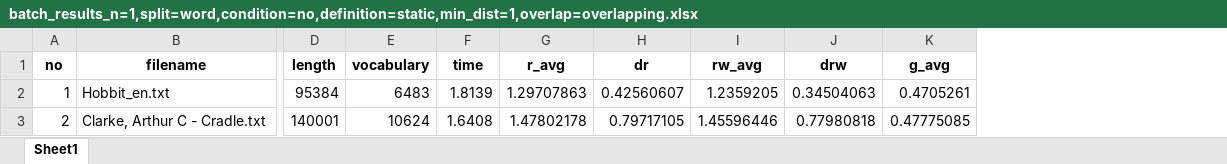
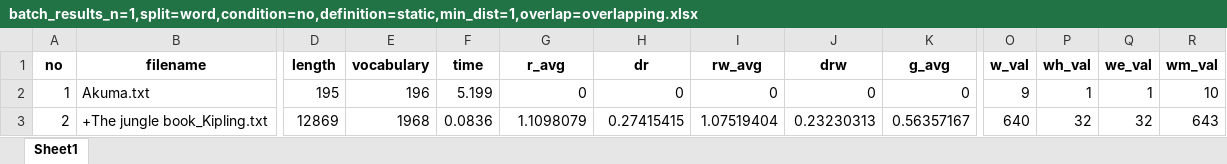
Before and after one commit to VitaliySynytskyi/FA_all, an Excel workbook: saved_data/batch_results_n=1,split=word,condition=no,definition=static,min_dist=1,overlap=overlapping.xlsx, sheet Sheet1, drawn as a sheet; only a part is shown, gaps mark what is left out; values as stored, in another font and other column widths than the file's, no borders; the diff covers the shown part only; the diff names each change by its address in the sheet, - before the commit and + after, or states it on an @@ line.

```diff
--- a/saved_data/batch_results_n=1,split=word,condition=no,definition=static,min_dist=1,overlap=overlapping.xlsx (sheet Sheet1)
+++ b/saved_data/batch_results_n=1,split=word,condition=no,definition=static,min_dist=1,overlap=overlapping.xlsx (sheet Sheet1)
+column O (w_val), rows 2-3: 9 | 640
+column P (wh_val), rows 2-3: 1 | 32
+column Q (we_val), rows 2-3: 1 | 32
+column R (wm_val), rows 2-3: 10 | 643
-B2 (filename): Hobbit_en.txt
+B2 (filename): Akuma.txt
-D2 (length): 95384
+D2 (length): 195
-E2 (vocabulary): 6483
+E2 (vocabulary): 196
-F2 (time): 1.8139
+F2 (time): 5.199
-G2 (r_avg): 1.29707863
+G2 (r_avg): 0
-H2 (dr): 0.42560607
+H2 (dr): 0
-I2 (rw_avg): 1.2359205
+I2 (rw_avg): 0
-J2 (drw): 0.34504063
+J2 (drw): 0
-K2 (g_avg): 0.4705261
+K2 (g_avg): 0
-B3 (filename): Clarke, Arthur C - Cradle.txt
+B3 (filename): +The jungle book_Kipling.txt
-D3 (length): 140001
+D3 (length): 12869
-E3 (vocabulary): 10624
+E3 (vocabulary): 1968
-F3 (time): 1.6408
+F3 (time): 0.0836
-G3 (r_avg): 1.47802178
+G3 (r_avg): 1.1098079
-H3 (dr): 0.79717105
+H3 (dr): 0.27415415
-I3 (rw_avg): 1.45596446
+I3 (rw_avg): 1.07519404
-J3 (drw): 0.77980818
+J3 (drw): 0.23230313
-K3 (g_avg): 0.47775085
+K3 (g_avg): 0.56357167
```
Also changed, not shown: 8 added rows and 46 edited cells elsewhere in this sheet, 3 other files.
